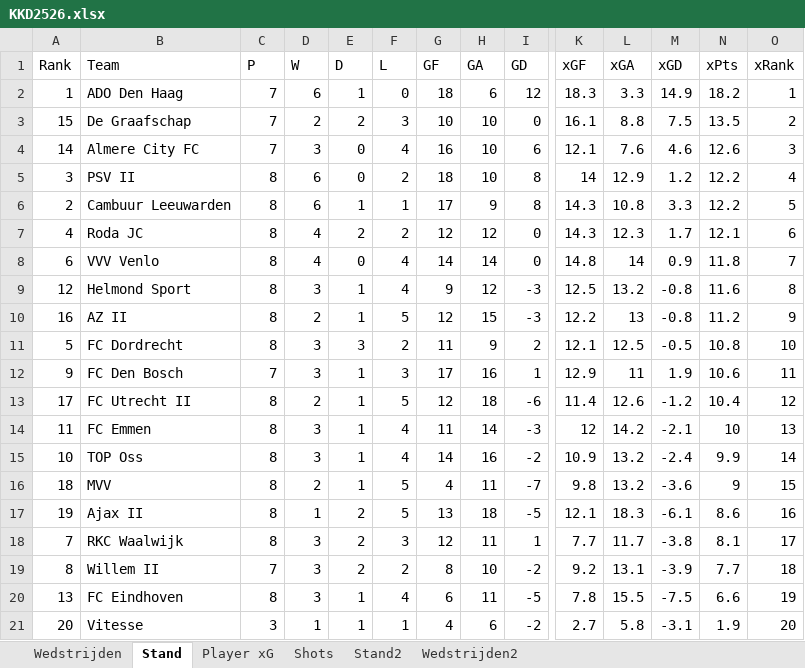
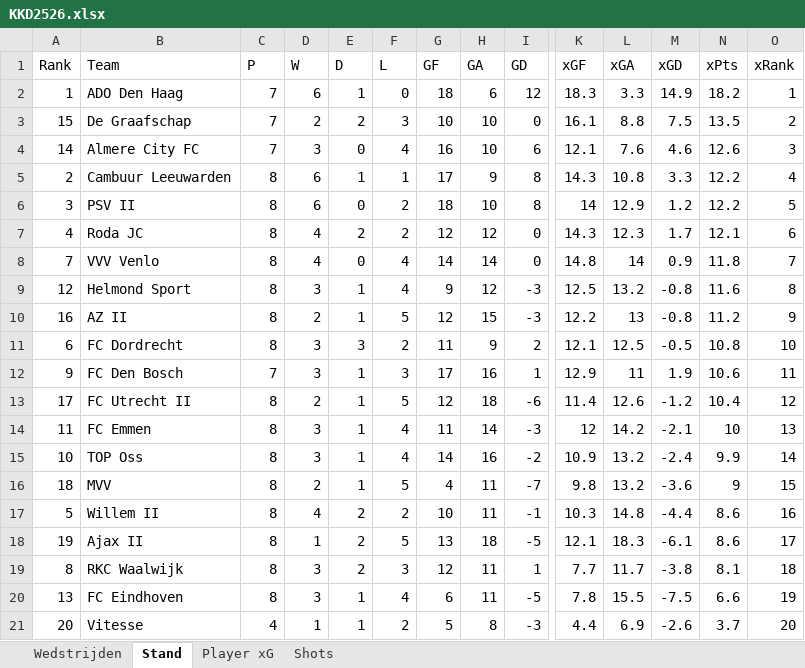
Before and after one commit to RobinKoetsier/plotrepo, an Excel workbook: data/KKD2526.xlsx, sheet Stand, drawn as a sheet; only a part is shown, gaps mark what is left out; values as stored, in another font and other column widths than the file's, no borders; removed rows and columns are numbered as before the commit, all else as after; rows hold the shown columns only; the diff names each change by its address in the sheet, - before the commit and + after, or states it on an @@ line.

```diff
--- a/data/KKD2526.xlsx (sheet Stand)
+++ b/data/KKD2526.xlsx (sheet Stand)
-sheet tab: Stand2
-sheet tab: Wedstrijden2
-row 5: 3 | PSV II | 8 | 6 | 0 | 2 | 18 | 10 | 8 | 14 | 12.9 | 1.2 | 12.2 | 4
-O5 (xRank): 5
+O5 (xRank): 4
+row 6: 3 | PSV II | 8 | 6 | 0 | 2 | 18 | 10 | 8 | 14 | 12.9 | 1.2 | 12.2 | 5
-A8 (Rank): 6
+A8 (Rank): 7
-A11 (Rank): 5
+A11 (Rank): 6
+row 17: 5 | Willem II | 8 | 4 | 2 | 2 | 10 | 11 | -1 | 10.3 | 14.8 | -4.4 | 8.6 | 16
-O18 (xRank): 16
+O18 (xRank): 17
-A19 (Rank): 7
+A19 (Rank): 8
-O19 (xRank): 17
+O19 (xRank): 18
-row 19: 8 | Willem II | 7 | 3 | 2 | 2 | 8 | 10 | -2 | 9.2 | 13.1 | -3.9 | 7.7 | 18
-C21 (P): 3
+C21 (P): 4
-F21 (L): 1
+F21 (L): 2
-G21 (GF): 4
+G21 (GF): 5
-H21 (GA): 6
+H21 (GA): 8
-I21 (GD): -2
+I21 (GD): -3
-K21 (xGF): 2.7
+K21 (xGF): 4.4
-L21 (xGA): 5.8
+L21 (xGA): 6.9
-M21 (xGD): -3.1
+M21 (xGD): -2.6
-N21 (xPts): 1.9
+N21 (xPts): 3.7
```
Also changed, not shown: sheet Shots, sheet Player xG, sheet Wedstrijden, data/KKDCurrent.xlsx.
